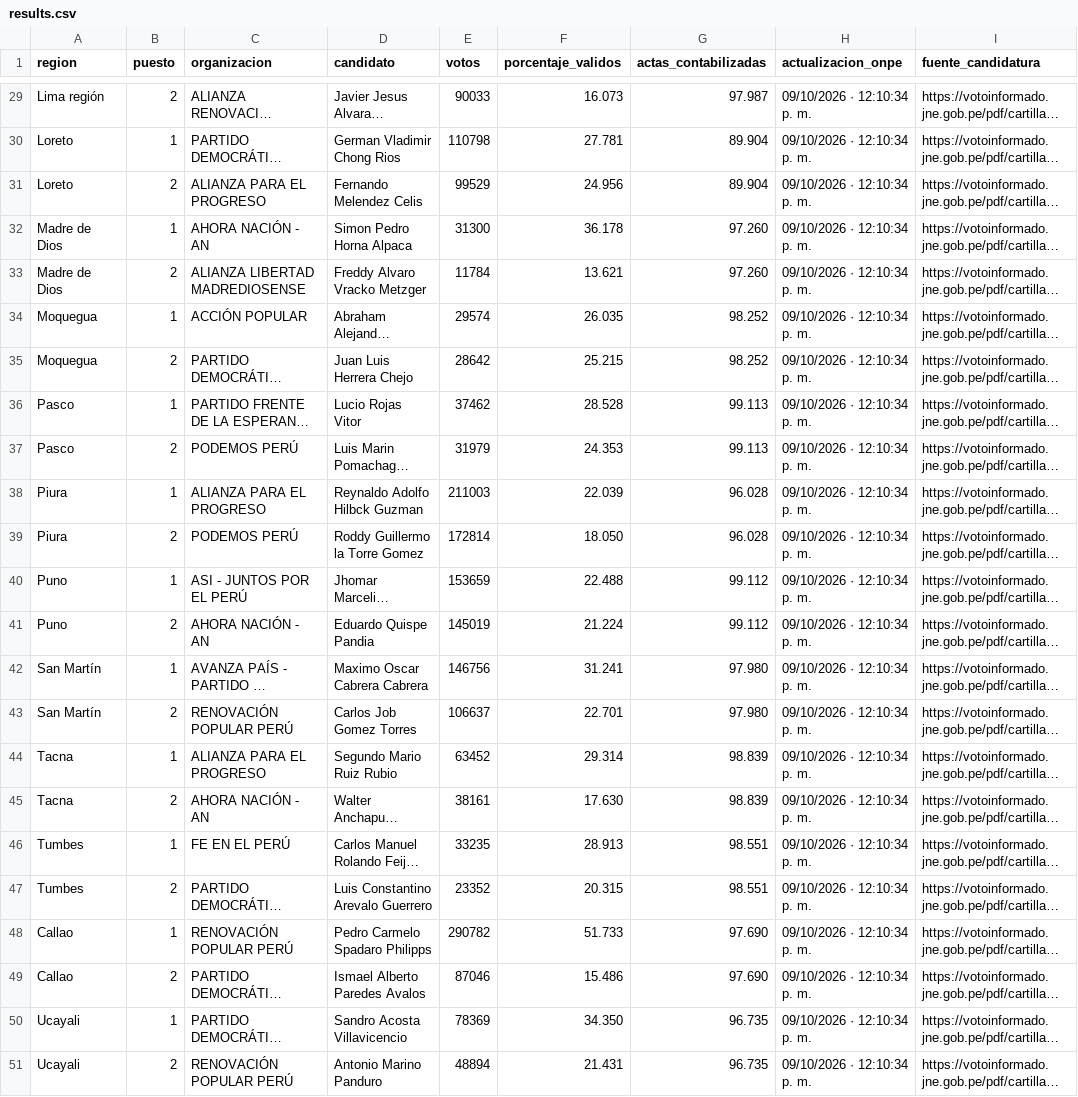
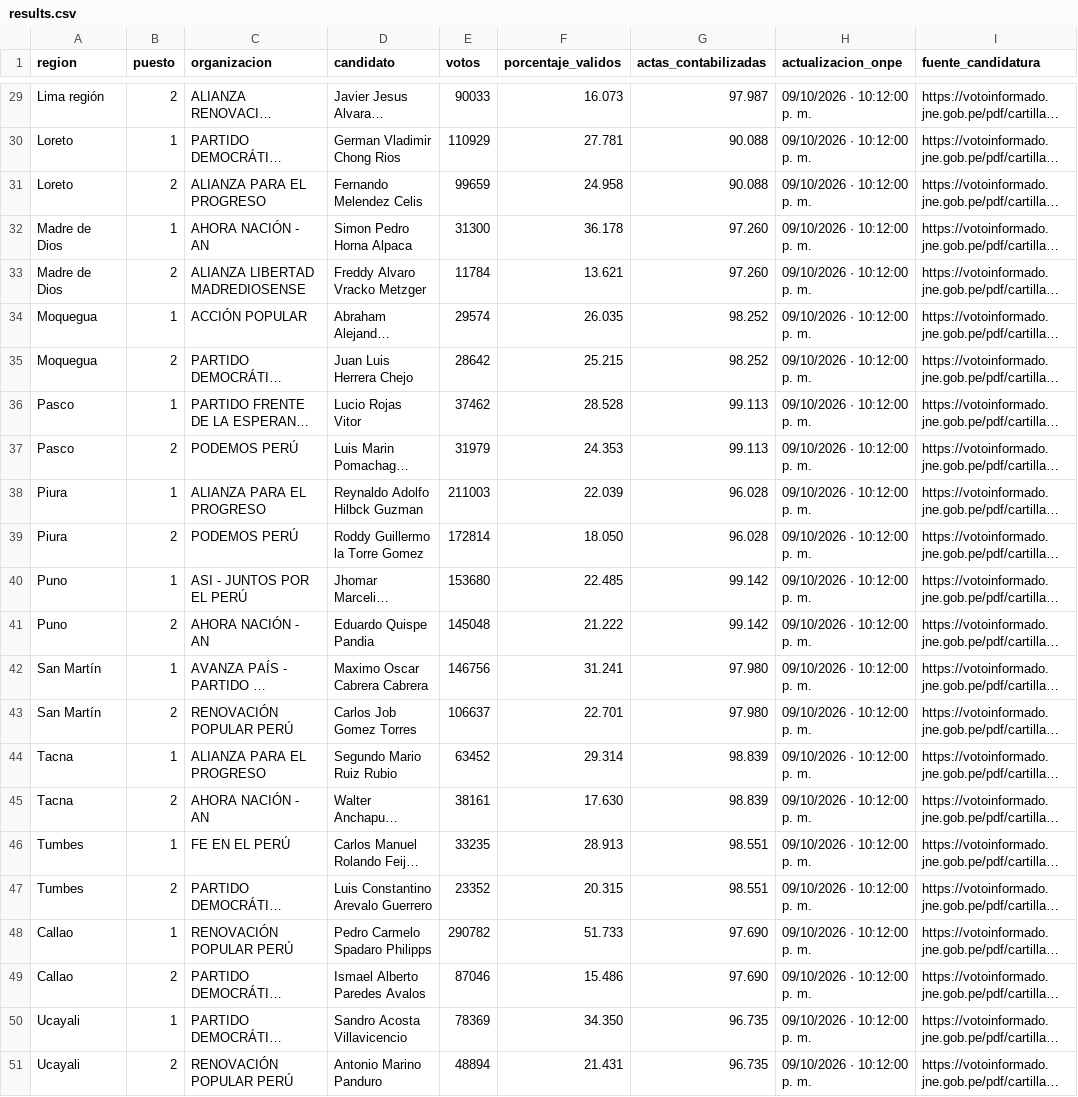
Before and after one commit to cmucching/dashboard-erm-2026, a CSV file: data/results.csv, drawn as a sheet; only a part is shown, gaps mark what is left out; long unchanged cells end in …; the diff covers the shown part only; the diff names each change by its address in the sheet, - before the commit and + after, or states it on an @@ line.

```diff
--- a/data/results.csv
+++ b/data/results.csv
-H29:H51 (actualizacion_onpe): 09/10/2026 · 12:10:34 p. m.
+H29:H51 (actualizacion_onpe): 09/10/2026 · 10:12:00 p. m.
-E30 (votos): 110798
+E30 (votos): 110929
-G30:G31 (actas_contabilizadas): 89.904
+G30:G31 (actas_contabilizadas): 90.088
-E31 (votos): 99529
+E31 (votos): 99659
-F31 (porcentaje_validos): 24.956
+F31 (porcentaje_validos): 24.958
-E40 (votos): 153659
+E40 (votos): 153680
-F40 (porcentaje_validos): 22.488
+F40 (porcentaje_validos): 22.485
-G40:G41 (actas_contabilizadas): 99.112
+G40:G41 (actas_contabilizadas): 99.142
-E41 (votos): 145019
+E41 (votos): 145048
-F41 (porcentaje_validos): 21.224
+F41 (porcentaje_validos): 21.222
```
Also changed, not shown: 39 edited cells elsewhere in this file, 6 other files.
